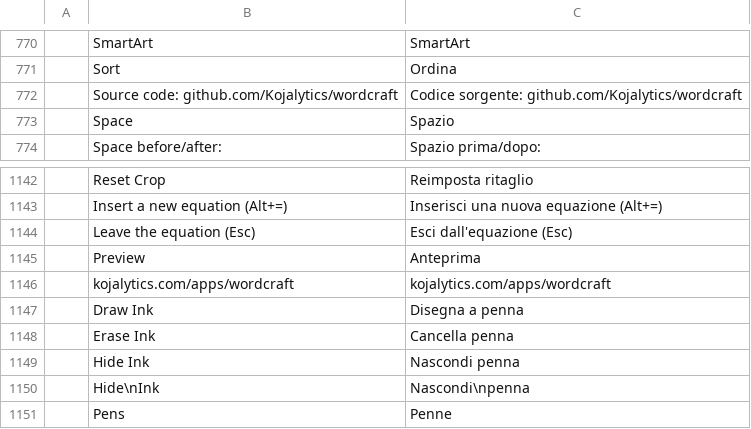
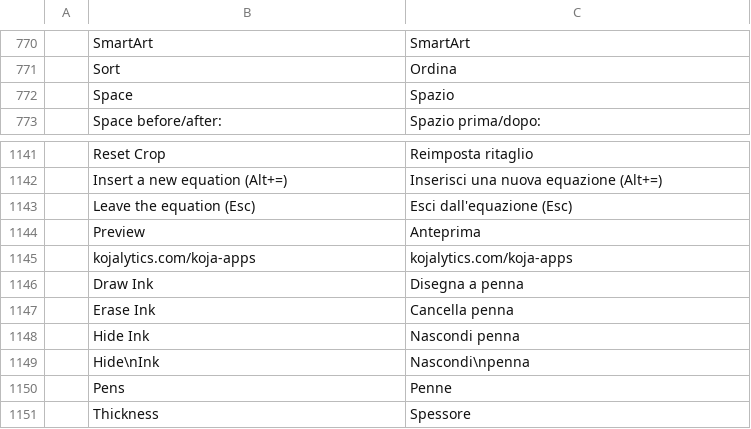
Before and after one commit to Kojalytics/wordcraft, a TSV file: crates/ui-egui/src/i18n/it.tsv, drawn as a sheet; only a part is shown, gaps mark what is left out; the shorter side is filled out with more unchanged rows; removed rows and columns are numbered as before the commit, all else as after; the diff names each change by its address in the sheet, - before the commit and + after, or states it on an @@ line.

```diff
--- a/crates/ui-egui/src/i18n/it.tsv
+++ b/crates/ui-egui/src/i18n/it.tsv
-row 772:  | Source code: github.com/Kojalytics/wordcraft | Codice sorgente: github.com/Kojalytics/wordcraft
-row 1146:  | kojalytics.com/apps/wordcraft | kojalytics.com/apps/wordcraft
+row 1145:  | kojalytics.com/koja-apps | kojalytics.com/koja-apps
```
Also changed, not shown: crates/ui-egui/src/i18n/bg.tsv, crates/ui-egui/src/i18n/ja.tsv, 28 other files.
